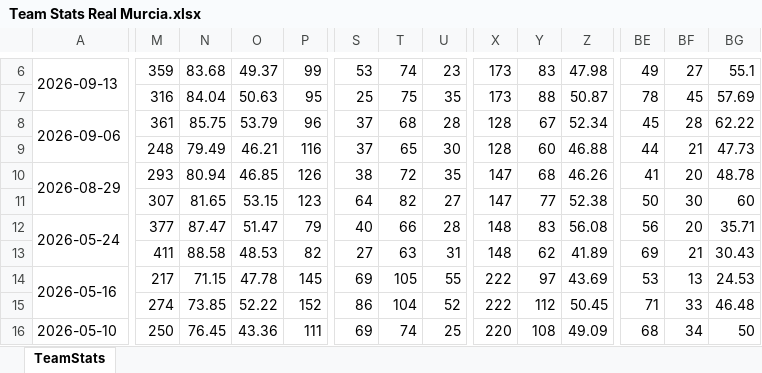
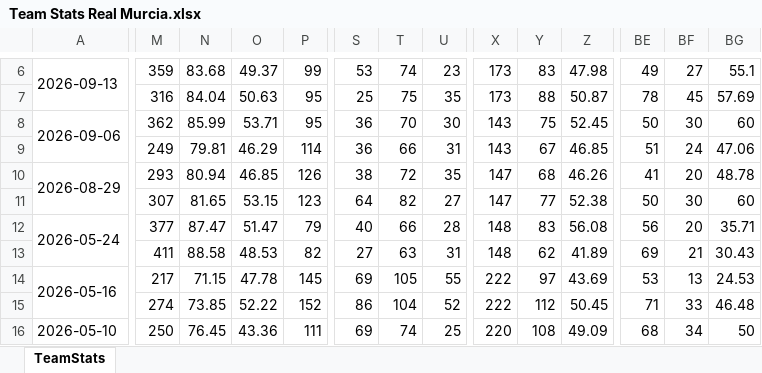
Before and after one commit to vceazurita-ship-it/Real-Madrid-Castilla-26-27, an Excel workbook: public/data/wys/Team Stats Real Murcia.xlsx, sheet TeamStats, drawn as a sheet; only a part is shown, gaps mark what is left out; values as stored, in another font and other column widths than the file's, no borders; the diff covers the shown part only; the diff names each change by its address in the sheet, - before the commit and + after, or states it on an @@ line.

```diff
--- a/public/data/wys/Team Stats Real Murcia.xlsx (sheet TeamStats)
+++ b/public/data/wys/Team Stats Real Murcia.xlsx (sheet TeamStats)
-M8: 361
+M8: 362
-N8: 85.75
+N8: 85.99
-O8: 53.79
+O8: 53.71
-P8: 96
+P8: 95
-S8:S9: 37
+S8:S9: 36
-T8: 68
+T8: 70
-U8: 28
+U8: 30
-X8:X9: 128
+X8:X9: 143
-Y8: 67
+Y8: 75
-Z8: 52.34
+Z8: 52.45
-BE8: 45
+BE8: 50
-BF8: 28
+BF8: 30
-BG8: 62.22
+BG8: 60
-M9: 248
+M9: 249
-N9: 79.49
+N9: 79.81
-O9: 46.21
+O9: 46.29
-P9: 116
+P9: 114
-T9: 65
+T9: 66
-U9: 30
+U9: 31
-Y9: 60
+Y9: 67
-Z9: 46.88
+Z9: 46.85
-BE9: 44
+BE9: 51
-BF9: 21
+BF9: 24
-BG9: 47.73
+BG9: 47.06
```
Also changed, not shown: 4 removed rows and 124 edited cells elsewhere in this sheet, public/data/wys/Player Stats 1.xlsx, public/data/wys/Player Stats 2.xlsx, 21 other files.
